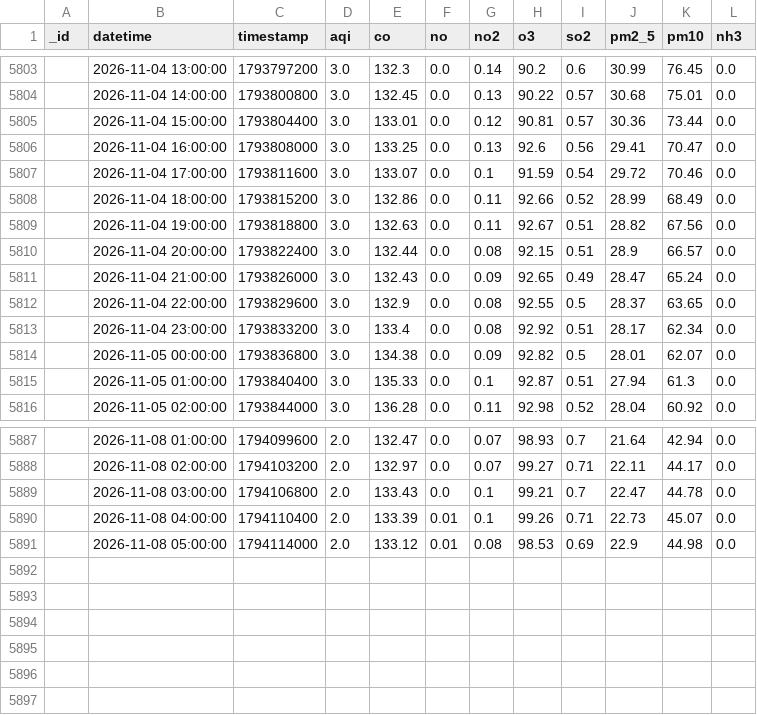
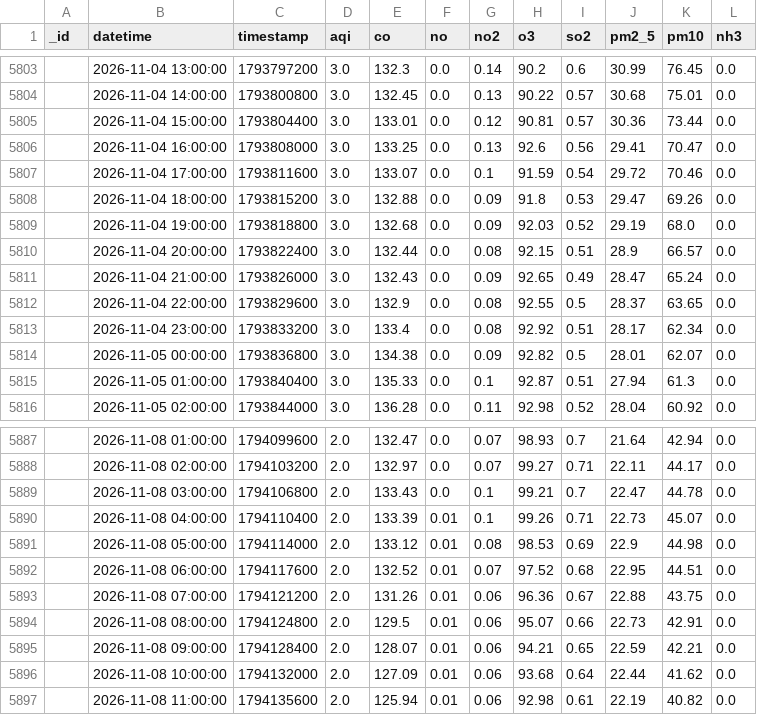
Before and after one commit to uzairharoon-dev/AQI-Predictor-End-to-End-ML-Pipeline-, a CSV file: data/aqi_data.csv, drawn as a sheet; only a part is shown, gaps mark what is left out; removed rows and columns are numbered as before the commit, all else as after; the diff names each change by its address in the sheet, - before the commit and + after, or states it on an @@ line.

```diff
--- a/data/aqi_data.csv
+++ b/data/aqi_data.csv
-row 5808:  | 2026-11-04 18:00:00 | 1793815200 | 3.0 | 132.86 | 0.0 | 0.11 | 92.66 | 0.52 | 28.99 | 68.49 | 0.0
-row 5809:  | 2026-11-04 19:00:00 | 1793818800 | 3.0 | 132.63 | 0.0 | 0.11 | 92.67 | 0.51 | 28.82 | 67.56 | 0.0
+row 5808:  | 2026-11-04 18:00:00 | 1793815200 | 3.0 | 132.88 | 0.0 | 0.09 | 91.8 | 0.53 | 29.47 | 69.26 | 0.0
+row 5809:  | 2026-11-04 19:00:00 | 1793818800 | 3.0 | 132.68 | 0.0 | 0.09 | 92.03 | 0.52 | 29.19 | 68.0 | 0.0
+row 5892:  | 2026-11-08 06:00:00 | 1794117600 | 2.0 | 132.52 | 0.01 | 0.07 | 97.52 | 0.68 | 22.95 | 44.51 | 0.0
+row 5893:  | 2026-11-08 07:00:00 | 1794121200 | 2.0 | 131.26 | 0.01 | 0.06 | 96.36 | 0.67 | 22.88 | 43.75 | 0.0
+row 5894:  | 2026-11-08 08:00:00 | 1794124800 | 2.0 | 129.5 | 0.01 | 0.06 | 95.07 | 0.66 | 22.73 | 42.91 | 0.0
+row 5895:  | 2026-11-08 09:00:00 | 1794128400 | 2.0 | 128.07 | 0.01 | 0.06 | 94.21 | 0.65 | 22.59 | 42.21 | 0.0
+row 5896:  | 2026-11-08 10:00:00 | 1794132000 | 2.0 | 127.09 | 0.01 | 0.06 | 93.68 | 0.64 | 22.44 | 41.62 | 0.0
+row 5897:  | 2026-11-08 11:00:00 | 1794135600 | 2.0 | 125.94 | 0.01 | 0.06 | 92.98 | 0.61 | 22.19 | 40.82 | 0.0
```
Also changed, not shown: 1 other file.
